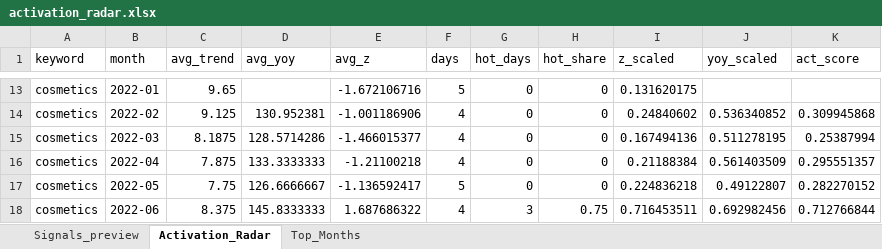
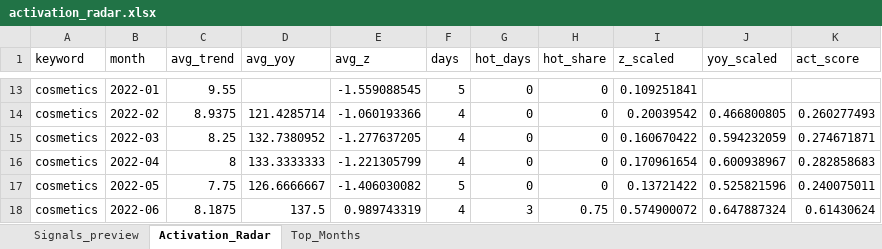
Before and after one commit to SylviaZam/Retail-Trend-Activation-Radar, an Excel workbook: reports/activation_radar.xlsx, sheet Activation_Radar, drawn as a sheet; only a part is shown, gaps mark what is left out; values as stored, in another font and other column widths than the file's, no borders; the diff covers the shown part only; the diff names each change by its address in the sheet, - before the commit and + after, or states it on an @@ line.

```diff
--- a/reports/activation_radar.xlsx (sheet Activation_Radar)
+++ b/reports/activation_radar.xlsx (sheet Activation_Radar)
-C13 (avg_trend): 9.65
+C13 (avg_trend): 9.55
-E13 (avg_z): -1.672106716
+E13 (avg_z): -1.559088545
-I13 (z_scaled): 0.131620175
+I13 (z_scaled): 0.109251841
-C14 (avg_trend): 9.125
+C14 (avg_trend): 8.9375
-D14 (avg_yoy): 130.952381
+D14 (avg_yoy): 121.4285714
-E14 (avg_z): -1.001186906
+E14 (avg_z): -1.060193366
-I14 (z_scaled): 0.24840602
+I14 (z_scaled): 0.20039542
-J14 (yoy_scaled): 0.536340852
+J14 (yoy_scaled): 0.466800805
-K14 (act_score): 0.309945868
+K14 (act_score): 0.260277493
-C15 (avg_trend): 8.1875
+C15 (avg_trend): 8.25
-D15 (avg_yoy): 128.5714286
+D15 (avg_yoy): 132.7380952
-E15 (avg_z): -1.466015377
+E15 (avg_z): -1.277637205
-I15 (z_scaled): 0.167494136
+I15 (z_scaled): 0.160670422
-J15 (yoy_scaled): 0.511278195
+J15 (yoy_scaled): 0.594232059
-K15 (act_score): 0.25387994
+K15 (act_score): 0.274671871
-C16 (avg_trend): 7.875
+C16 (avg_trend): 8
-E16 (avg_z): -1.21100218
+E16 (avg_z): -1.221305799
-I16 (z_scaled): 0.21188384
+I16 (z_scaled): 0.170961654
-J16 (yoy_scaled): 0.561403509
+J16 (yoy_scaled): 0.600938967
-K16 (act_score): 0.295551357
+K16 (act_score): 0.282858683
-E17 (avg_z): -1.136592417
+E17 (avg_z): -1.406030082
-I17 (z_scaled): 0.224836218
+I17 (z_scaled): 0.13721422
-J17 (yoy_scaled): 0.49122807
+J17 (yoy_scaled): 0.525821596
-K17 (act_score): 0.282270152
+K17 (act_score): 0.240075011
-C18 (avg_trend): 8.375
+C18 (avg_trend): 8.1875
-D18 (avg_yoy): 145.8333333
+D18 (avg_yoy): 137.5
-E18 (avg_z): 1.687686322
+E18 (avg_z): 0.989743319
-I18 (z_scaled): 0.716453511
+I18 (z_scaled): 0.574900072
-J18 (yoy_scaled): 0.692982456
+J18 (yoy_scaled): 0.647887324
-K18 (act_score): 0.712766844
+K18 (act_score): 0.61430624
```
Also changed, not shown: 1501 edited cells elsewhere in this sheet, sheet Signals_preview, sheet Top_Months, 3 other files.
